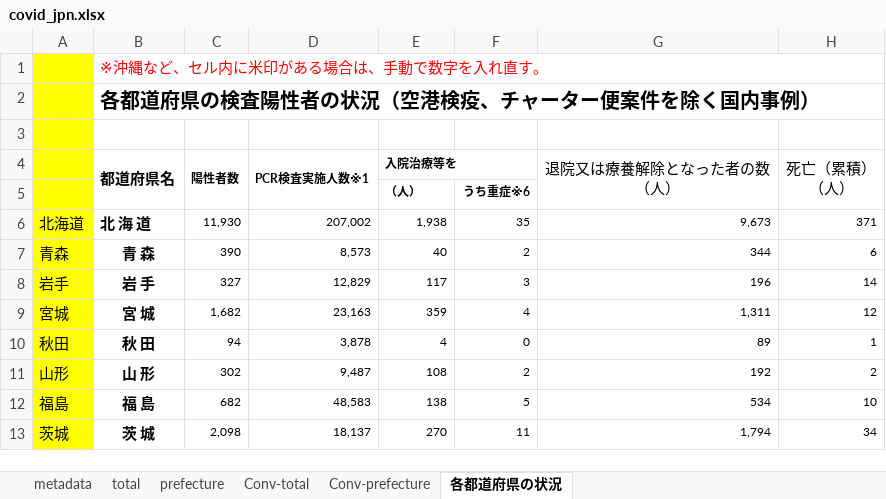
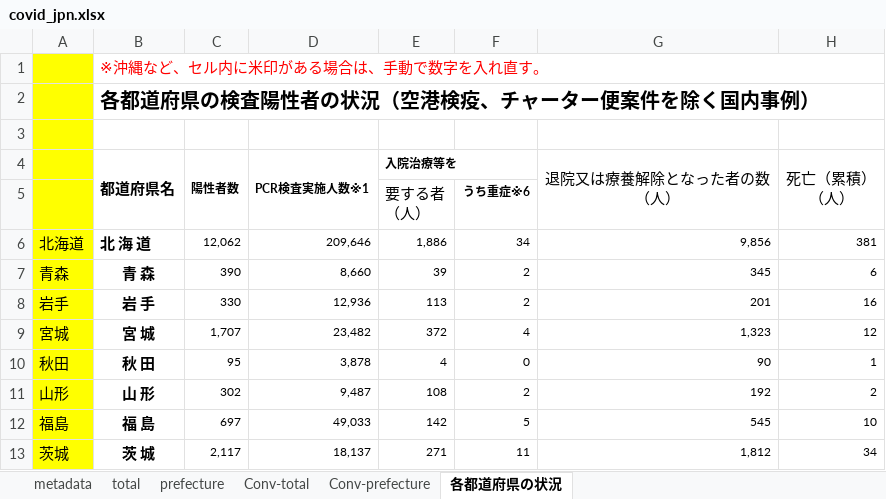
Before and after one commit to lisphilar/covid19-sir, an Excel workbook: data/japan/covid_jpn.xlsx, sheet 各都道府県の状況, drawn as a sheet; only a part is shown; values as stored, in another font and other column widths than the file's, no borders; ↵ is a line break in a cell; the diff covers the shown part only; the diff names each change by its address in the sheet, - before the commit and + after, or states it on an @@ line.

```diff
--- a/data/japan/covid_jpn.xlsx (sheet 各都道府県の状況)
+++ b/data/japan/covid_jpn.xlsx (sheet 各都道府県の状況)
-E5 (入院治療等を): （人）
+E5 (入院治療等を): 要する者 ↵ （人）
-E5 bold: on
+E5 bold: off, text size: larger
-C6 (陽性者数): 11,930
+C6 (陽性者数): 12,062
-D6 (PCR検査実施人数※1): 207,002
+D6 (PCR検査実施人数※1): 209,646
-E6 (入院治療等を): 1,938
+E6 (入院治療等を): 1,886
-F6: 35
+F6: 34
-G6 (退院又は療養解除となった者の数 （人）): 9,673
+G6 (退院又は療養解除となった者の数 （人）): 9,856
-H6 (死亡（累積） （人）): 371
+H6 (死亡（累積） （人）): 381
-D7 (PCR検査実施人数※1): 8,573
+D7 (PCR検査実施人数※1): 8,660
-E7 (入院治療等を): 40
+E7 (入院治療等を): 39
-G7 (退院又は療養解除となった者の数 （人）): 344
+G7 (退院又は療養解除となった者の数 （人）): 345
-C8 (陽性者数): 327
+C8 (陽性者数): 330
-D8 (PCR検査実施人数※1): 12,829
+D8 (PCR検査実施人数※1): 12,936
-E8 (入院治療等を): 117
+E8 (入院治療等を): 113
-F8: 3
+F8: 2
-G8 (退院又は療養解除となった者の数 （人）): 196
+G8 (退院又は療養解除となった者の数 （人）): 201
-H8 (死亡（累積） （人）): 14
+H8 (死亡（累積） （人）): 16
-C9 (陽性者数): 1,682
+C9 (陽性者数): 1,707
-D9 (PCR検査実施人数※1): 23,163
+D9 (PCR検査実施人数※1): 23,482
-E9 (入院治療等を): 359
+E9 (入院治療等を): 372
-G9 (退院又は療養解除となった者の数 （人）): 1,311
+G9 (退院又は療養解除となった者の数 （人）): 1,323
-C10 (陽性者数): 94
+C10 (陽性者数): 95
-G10 (退院又は療養解除となった者の数 （人）): 89
+G10 (退院又は療養解除となった者の数 （人）): 90
-C12 (陽性者数): 682
+C12 (陽性者数): 697
-D12 (PCR検査実施人数※1): 48,583
+D12 (PCR検査実施人数※1): 49,033
-E12 (入院治療等を): 138
+E12 (入院治療等を): 142
-G12 (退院又は療養解除となった者の数 （人）): 534
+G12 (退院又は療養解除となった者の数 （人）): 545
-C13 (陽性者数): 2,098
+C13 (陽性者数): 2,117
-E13 (入院治療等を): 270
+E13 (入院治療等を): 271
-G13 (退院又は療養解除となった者の数 （人）): 1,794
+G13 (退院又は療養解除となった者の数 （人）): 1,812
```
Also changed, not shown: 1 added row, 1 removed row and 141 edited cells elsewhere in this sheet, sheet prefecture, sheet Conv-prefecture.
